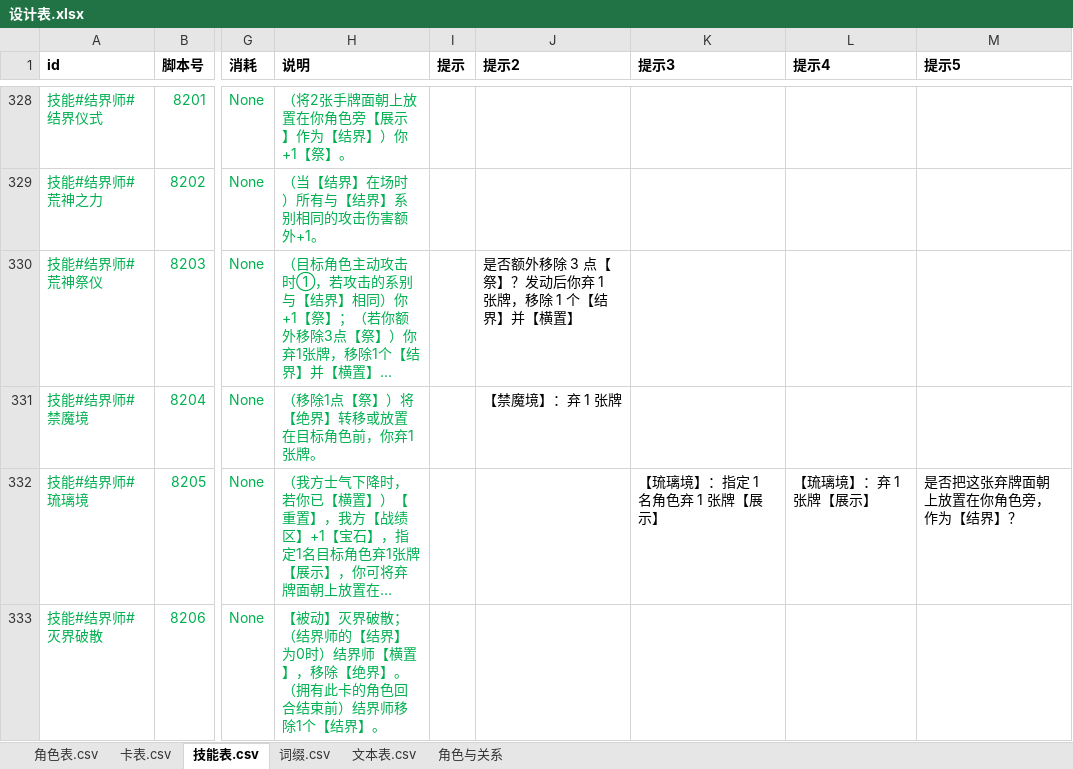
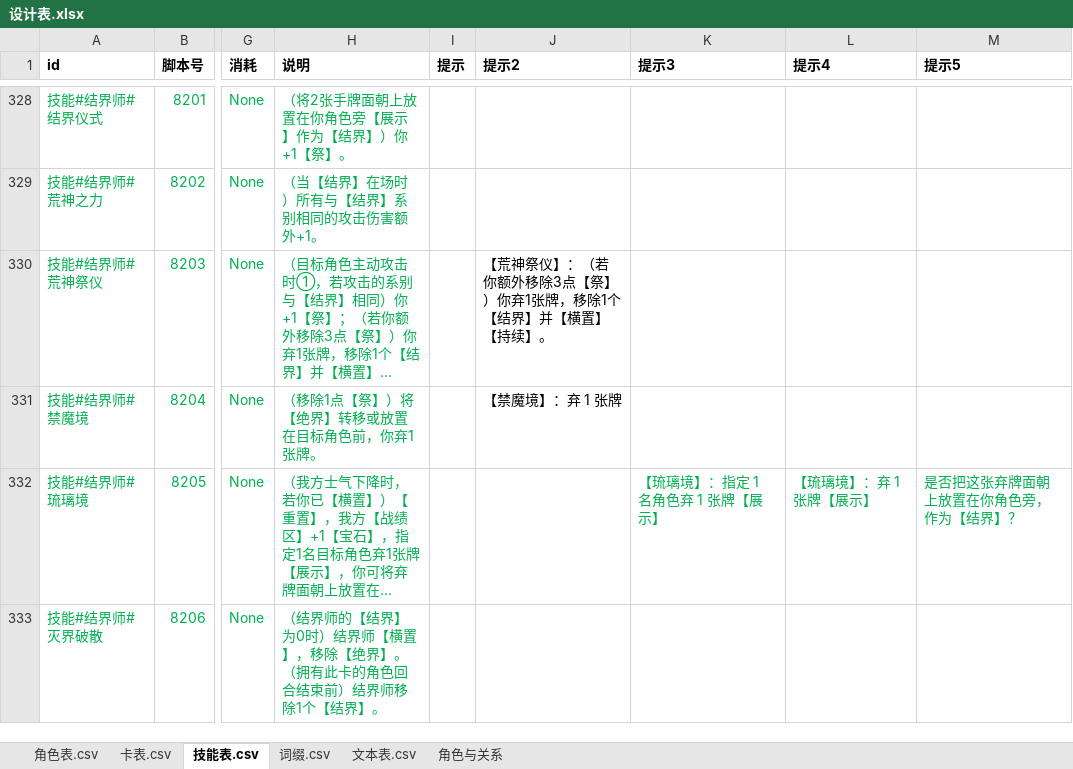
Before and after one commit to johnnash2017/xianyu_xingbei, an Excel workbook: Table/Design/设计表.xlsx, sheet 技能表.csv, drawn as a sheet; only a part is shown, gaps mark what is left out; long unchanged cells end in …; values as stored, in another font and other column widths than the file's, no borders; the diff covers the shown part only; the diff names each change by its address in the sheet, - before the commit and + after, or states it on an @@ line.

Commit message:
荒神祭仪「额外移除 3 点【祭】」的询问提示改成原文后半段
- 技能表 8203 的「提示2」原来是「是否额外移除 3 点【祭】？发动后…」这种改写句，
  现在直接写原文后半段：
  【荒神祭仪】：（若你额外移除3点【祭】）你弃1张牌，移除1个【结界】并【横置】【持续】。
- 服务端询问本来就取 提示原文(8203, 1) 当 ask_prompt，代码不用改，只重新导表。

自检由用户跑。

```diff
--- a/Table/Design/设计表.xlsx (sheet 技能表.csv)
+++ b/Table/Design/设计表.xlsx (sheet 技能表.csv)
-J330 (提示2): 是否额外移除 3 点【祭】？发动后你弃 1 张牌，移除 1 个【结界】并【横置】
+J330 (提示2): 【荒神祭仪】：（若你额外移除3点【祭】）你弃1张牌，移除1个【结界】并【横置】【持续】。
-K332:M332 text colour: black
+K332:M332 text colour: #00B050
-H333 (说明): 【被动】灭界破散； （结界师…
+H333 (说明): （结界师…
```
Also changed, not shown: 2 edited cells and cell formats elsewhere in this sheet, 2 other files.
